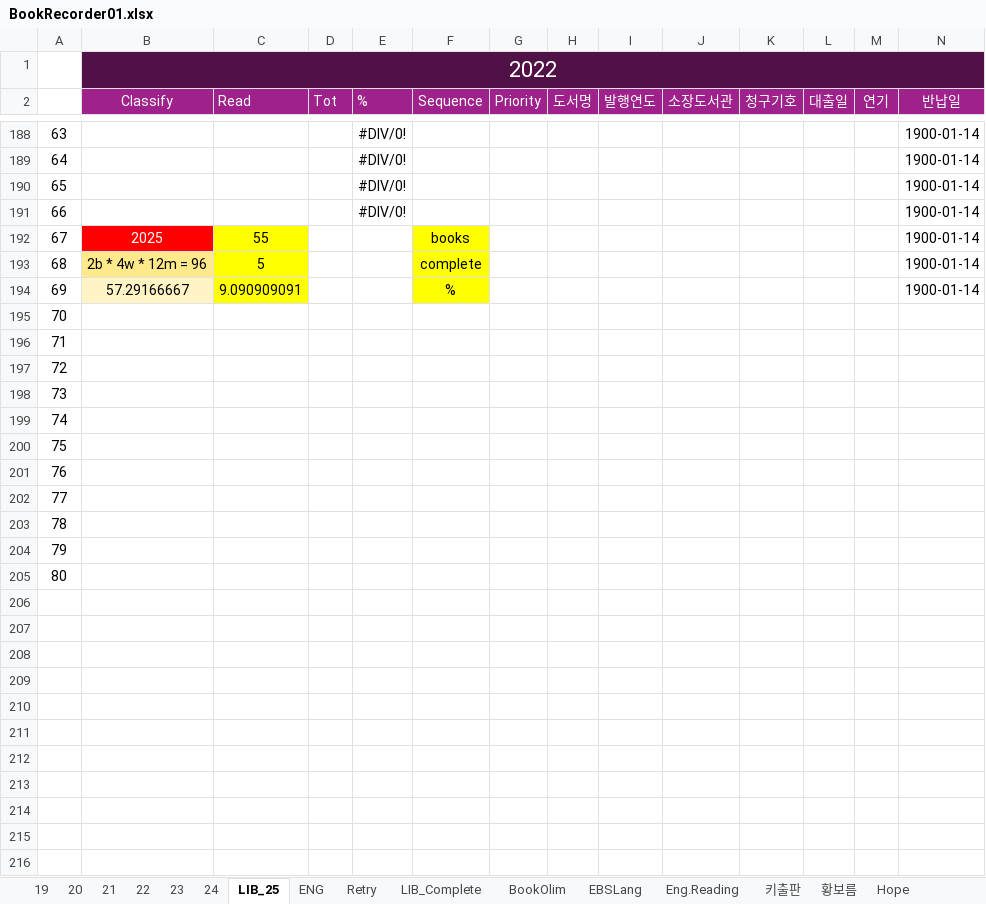
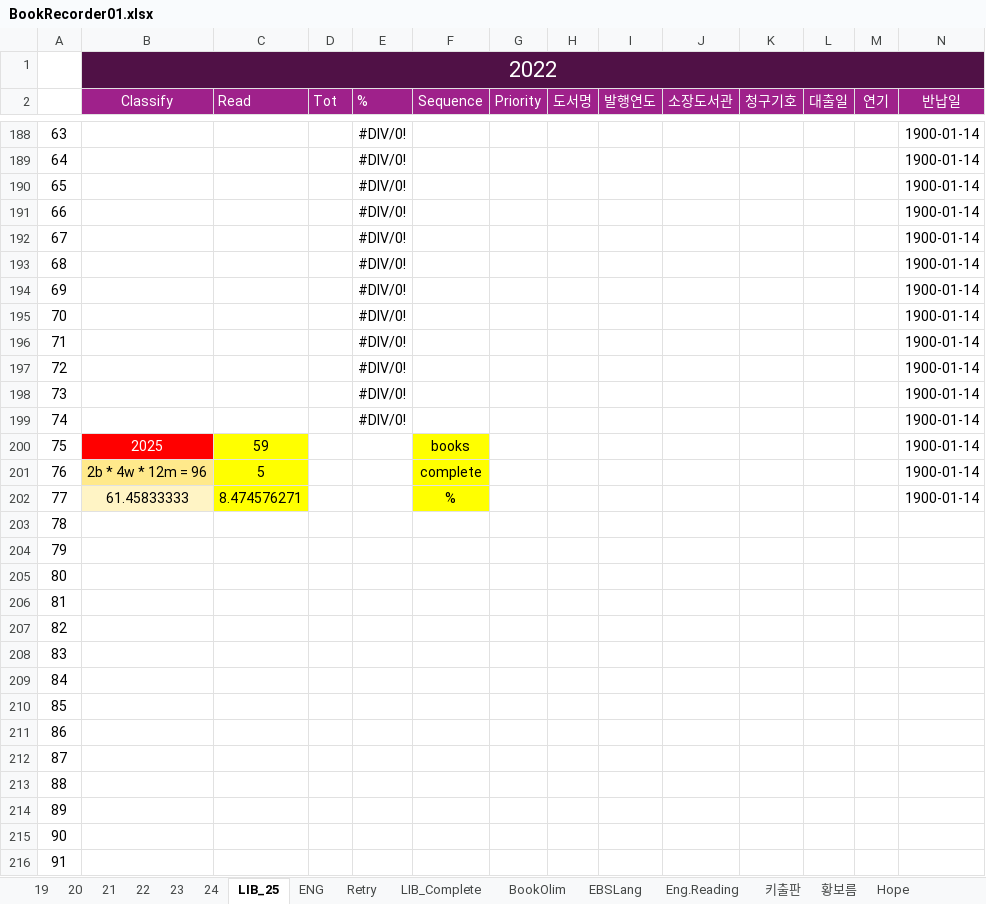
Before and after one commit to SangguKang/doc, an Excel workbook: Book/BookRecorder01.xlsx, sheet LIB_25, drawn as a sheet; only a part is shown, gaps mark what is left out; values as stored, in another font and other column widths than the file's, no borders; removed rows and columns are numbered as before the commit, all else as after; rows hold the shown columns only; the diff covers the shown part only; the diff names each change by its address in the sheet, - before the commit and + after, or states it on an @@ line.

```diff
--- a/Book/BookRecorder01.xlsx (sheet LIB_25)
+++ b/Book/BookRecorder01.xlsx (sheet LIB_25)
+row 192: 67 |  |  |  | #DIV/0! |  |  |  |  |  |  |  |  | 1900-01-14
+row 193: 68 |  |  |  | #DIV/0! |  |  |  |  |  |  |  |  | 1900-01-14
+row 194: 69 |  |  |  | #DIV/0! |  |  |  |  |  |  |  |  | 1900-01-14
+row 195: 70 |  |  |  | #DIV/0! |  |  |  |  |  |  |  |  | 1900-01-14
+row 196: 71 |  |  |  | #DIV/0! |  |  |  |  |  |  |  |  | 1900-01-14
+row 197: 72 |  |  |  | #DIV/0! |  |  |  |  |  |  |  |  | 1900-01-14
+row 198: 73 |  |  |  | #DIV/0! |  |  |  |  |  |  |  |  | 1900-01-14
+row 199: 74 |  |  |  | #DIV/0! |  |  |  |  |  |  |  |  | 1900-01-14
-A200: 67
+A200: 75
-C200 (Read): 55
+C200 (Read): 59
-A201: 68
+A201: 76
-row 194: 69 | 57.29166667 | 9.090909091 |  |  | % |  |  |  |  |  |  |  | 1900-01-14
-row 195: 70
-row 196: 71
-row 197: 72
-row 198: 73
-row 199: 74
-row 200: 75
-row 201: 76
-row 202: 77
+row 202: 77 | 61.45833333 | 8.474576271 |  |  | % |  |  |  |  |  |  |  | 1900-01-14
-A206: (empty)
+A206: 81
-A207: (empty)
+A207: 82
-A208: (empty)
+A208: 83
-A209: (empty)
+A209: 84
-A210: (empty)
+A210: 85
-A211: (empty)
+A211: 86
-A212: (empty)
+A212: 87
-A213: (empty)
+A213: 88
-A214: (empty)
+A214: 89
-A215: (empty)
+A215: 90
-A216: (empty)
+A216: 91
```
Also changed, not shown: 6 added rows, 6 removed rows, 17 edited cells and cell formats elsewhere in this sheet, formulas that keep their value.
